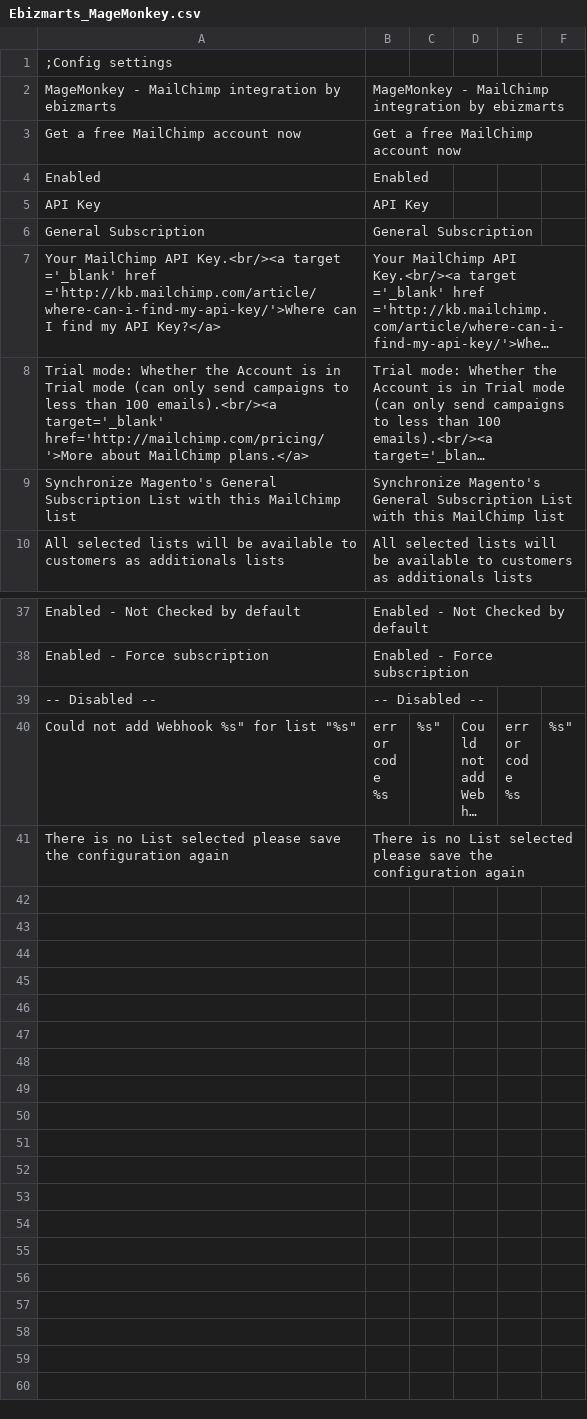
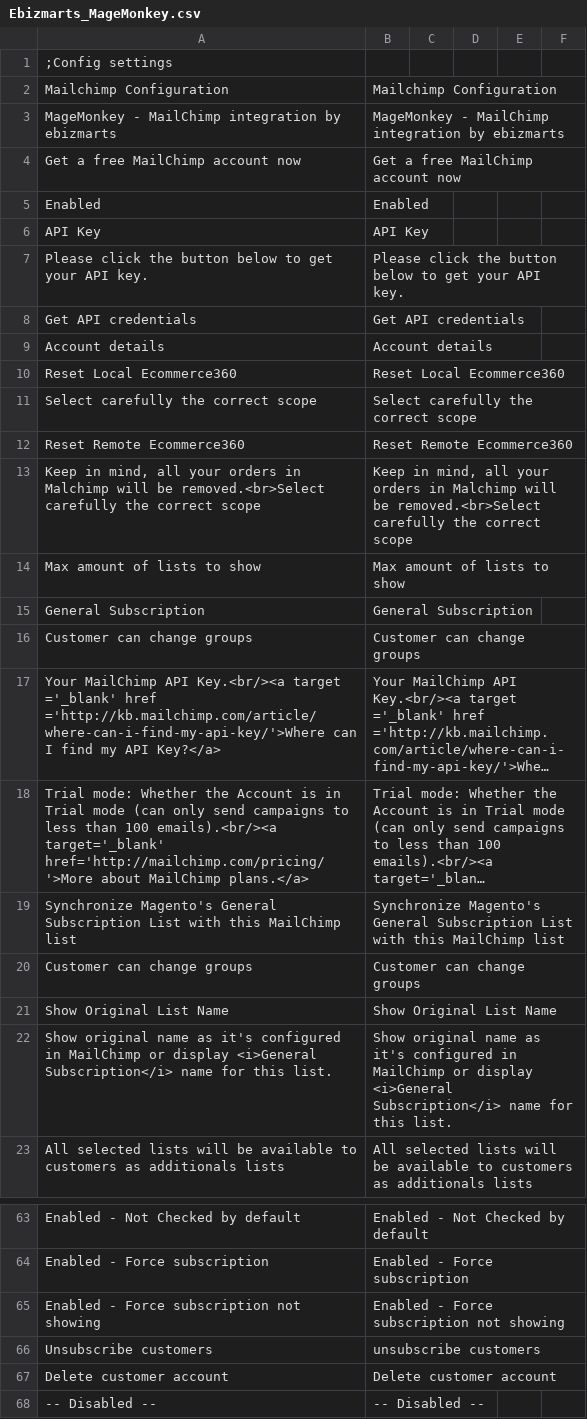
Before and after one commit to ebizmarts/magemonkey, a CSV file: app/locale/en_US/Ebizmarts_MageMonkey.csv, drawn as a sheet; only a part is shown, gaps mark what is left out; the shorter side is filled out with more unchanged rows; long unchanged cells end in …; the diff covers the shown part only; the diff names each change by its address in the sheet, - before the commit and + after, or states it on an @@ line.

```diff
--- a/app/locale/en_US/Ebizmarts_MageMonkey.csv
+++ b/app/locale/en_US/Ebizmarts_MageMonkey.csv
+row 2: Mailchimp Configuration | Mailchimp Configuration
+row 7: Please click the button below to get your API key. | Please click the button below to get your API key.
+row 8: Get API credentials | Get API credentials
+row 9: Account details | Account details
+row 10: Reset Local Ecommerce360 | Reset Local Ecommerce360
+row 11: Select carefully the correct scope | Select carefully the correct scope
+row 12: Reset Remote Ecommerce360 | Reset Remote Ecommerce360
+row 13: Keep in mind, all your orders in Malchimp will be removed.<br>Select carefully the correct scope | Keep in mind, all your orders in Malchimp will be removed.<br>Select carefully the correct scope
+row 14: Max amount of lists to show | Max amount of lists to show
+row 16: Customer can change groups | Customer can change groups
+row 20: Customer can change groups | Customer can change groups
+row 21: Show Original List Name | Show Original List Name
+row 22: Show original name as it's configured in MailChimp or display <i>General Subscription</i> name for this list. | Show original name as it's configured in MailChimp or display <i>General Subscription</i> name for this list.
+row 65: Enabled - Force subscription not showing | Enabled - Force subscription not showing
+row 66: Unsubscribe customers | unsubscribe customers
+row 67: Delete customer account | Delete customer account
```
Also changed, not shown: 13 added rows elsewhere in this file, app/locale/en_US/Ebizmarts_AbandonedCart.csv, 8 other files.
